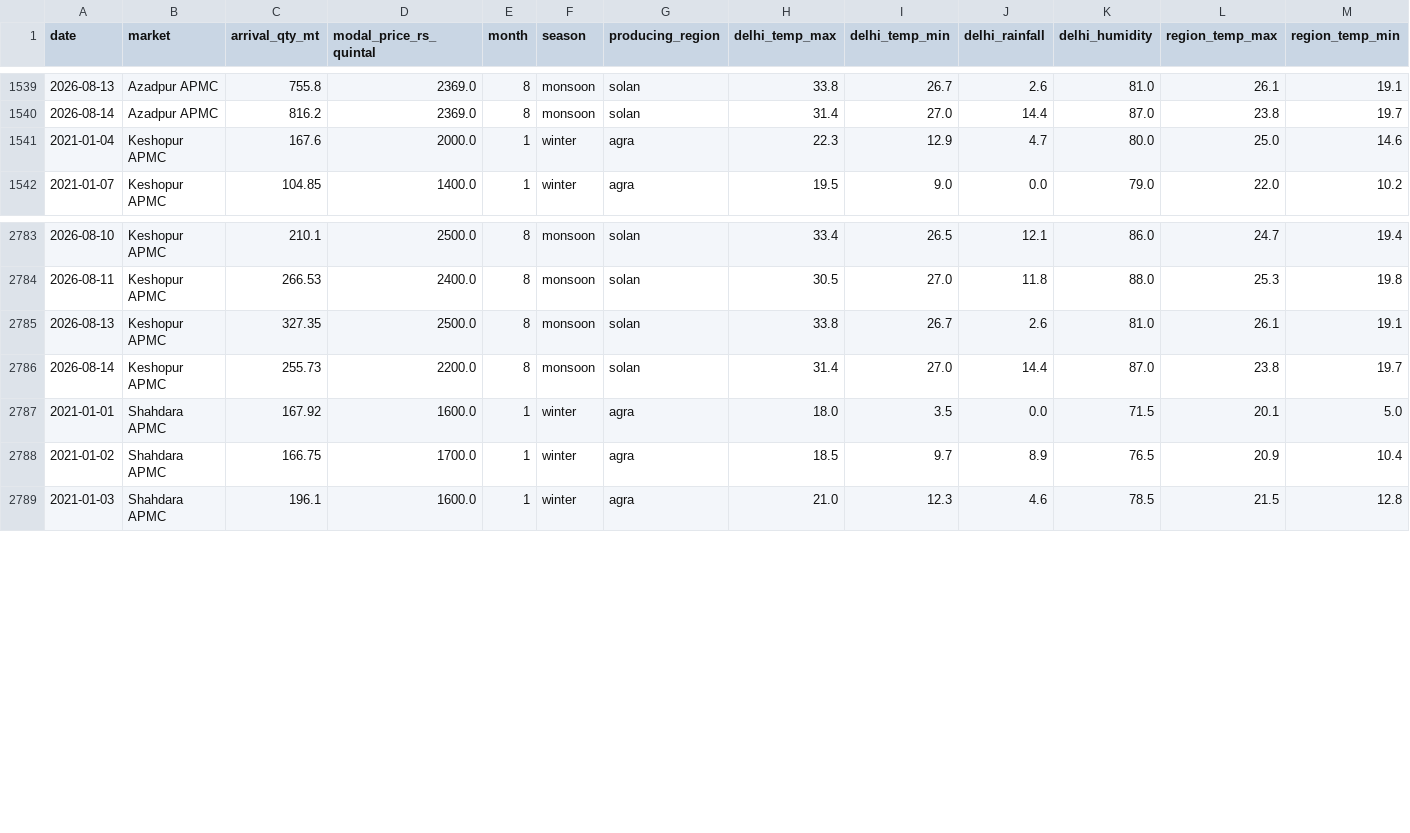
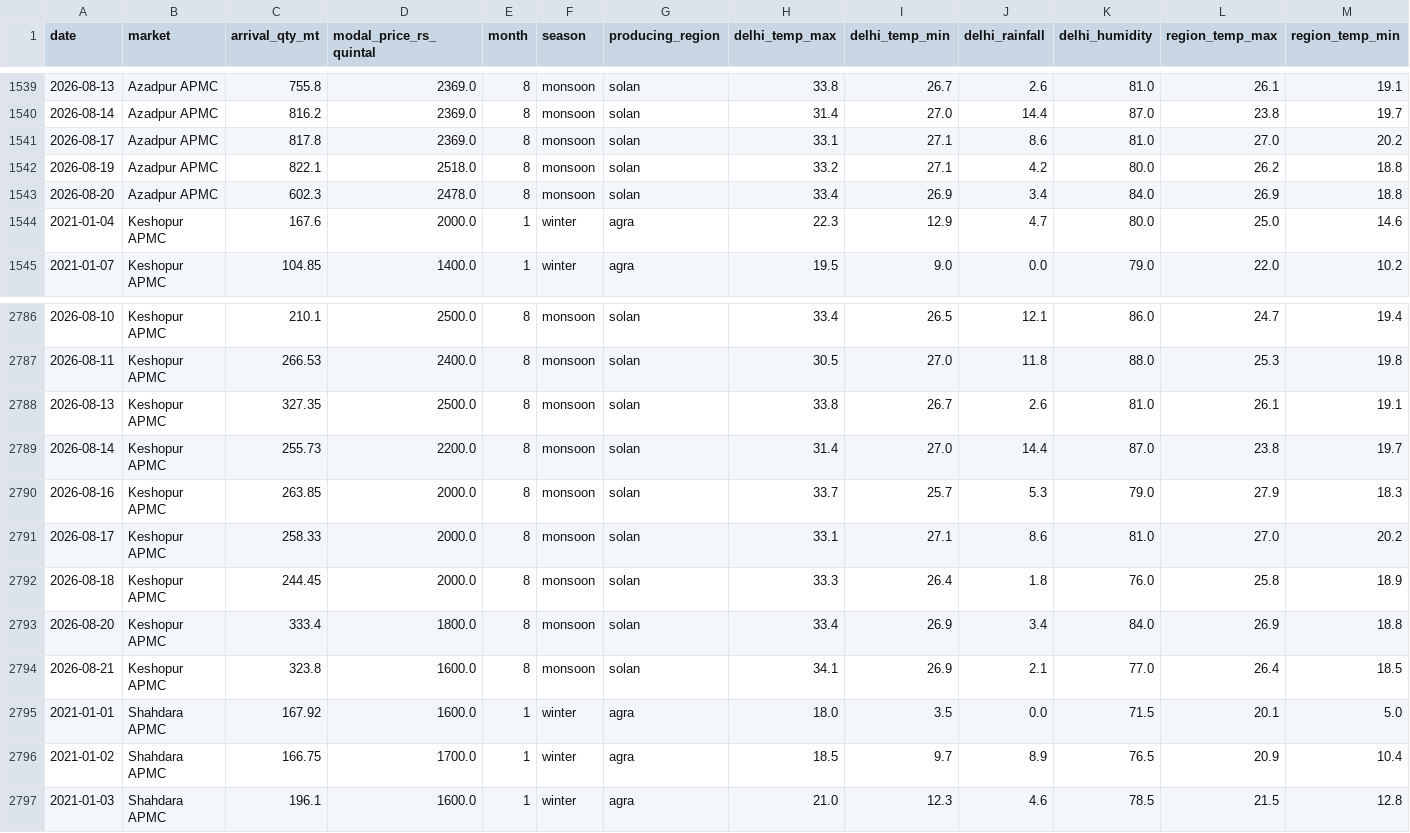
Before and after one commit to Sayalipatil-17/MandiQ, a CSV file: Backend/data/Tomato_Clean_data.csv, drawn as a sheet; only a part is shown, gaps mark what is left out; rows hold the shown columns only; the diff names each change by its address in the sheet, - before the commit and + after, or states it on an @@ line.

```diff
--- a/Backend/data/Tomato_Clean_data.csv
+++ b/Backend/data/Tomato_Clean_data.csv
+row 1541: 2026-08-17 | Azadpur APMC | 817.8 | 2369.0 | 8 | monsoon | solan | 33.1 | 27.1 | 8.6 | 81.0 | 27.0 | 20.2
+row 1542: 2026-08-19 | Azadpur APMC | 822.1 | 2518.0 | 8 | monsoon | solan | 33.2 | 27.1 | 4.2 | 80.0 | 26.2 | 18.8
+row 1543: 2026-08-20 | Azadpur APMC | 602.3 | 2478.0 | 8 | monsoon | solan | 33.4 | 26.9 | 3.4 | 84.0 | 26.9 | 18.8
+row 2790: 2026-08-16 | Keshopur APMC | 263.85 | 2000.0 | 8 | monsoon | solan | 33.7 | 25.7 | 5.3 | 79.0 | 27.9 | 18.3
+row 2791: 2026-08-17 | Keshopur APMC | 258.33 | 2000.0 | 8 | monsoon | solan | 33.1 | 27.1 | 8.6 | 81.0 | 27.0 | 20.2
+row 2792: 2026-08-18 | Keshopur APMC | 244.45 | 2000.0 | 8 | monsoon | solan | 33.3 | 26.4 | 1.8 | 76.0 | 25.8 | 18.9
+row 2793: 2026-08-20 | Keshopur APMC | 333.4 | 1800.0 | 8 | monsoon | solan | 33.4 | 26.9 | 3.4 | 84.0 | 26.9 | 18.8
+row 2794: 2026-08-21 | Keshopur APMC | 323.8 | 1600.0 | 8 | monsoon | solan | 34.1 | 26.9 | 2.1 | 77.0 | 26.4 | 18.5
```
Also changed, not shown: Backend/data/Onion_Clean_data.csv, Backend/data/Potato_Clean_data.csv, 14 other files.
